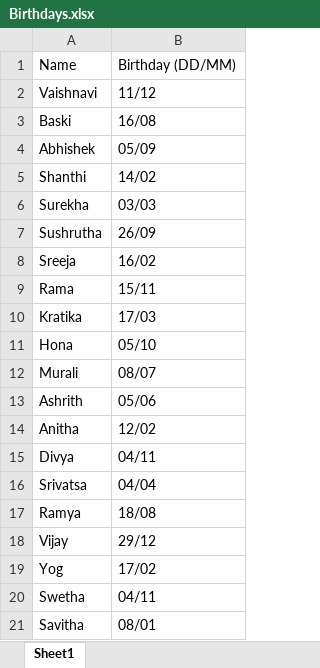
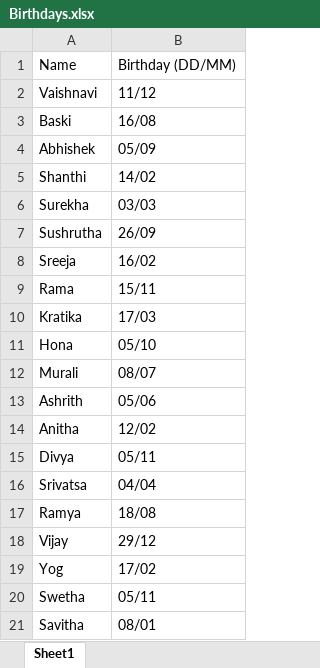
Before and after one commit to swetha65/BirthdayProject, an Excel workbook: data/Birthdays.xlsx, sheet Sheet1, drawn as a sheet; values as stored, in another font and other column widths than the file's, no borders; the diff names each change by its address in the sheet, - before the commit and + after, or states it on an @@ line.

Commit message:
date change

```diff
--- a/data/Birthdays.xlsx (sheet Sheet1)
+++ b/data/Birthdays.xlsx (sheet Sheet1)
-B15: 04/11
+B15: 05/11
-B20: 04/11
+B20: 05/11
```
